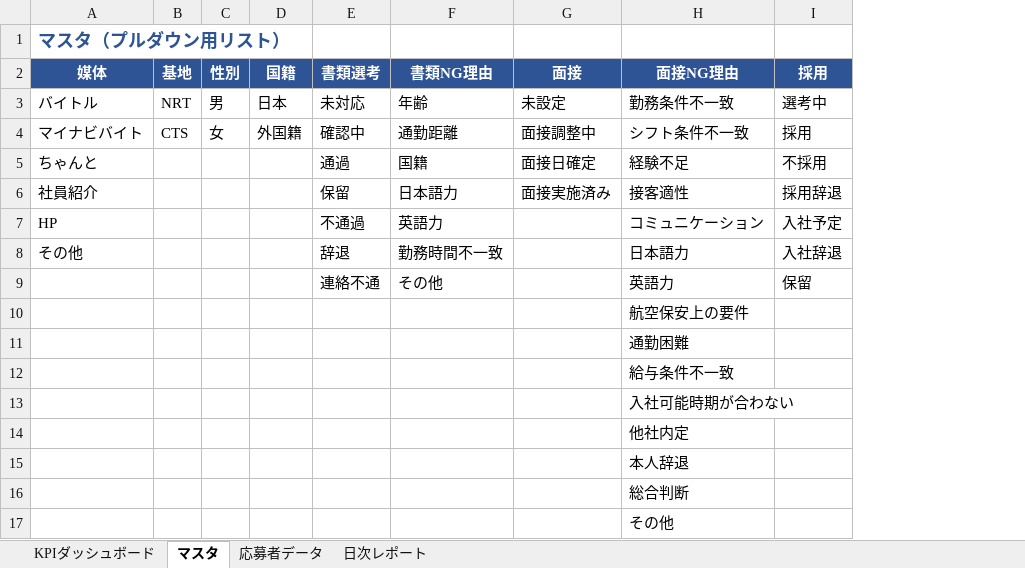
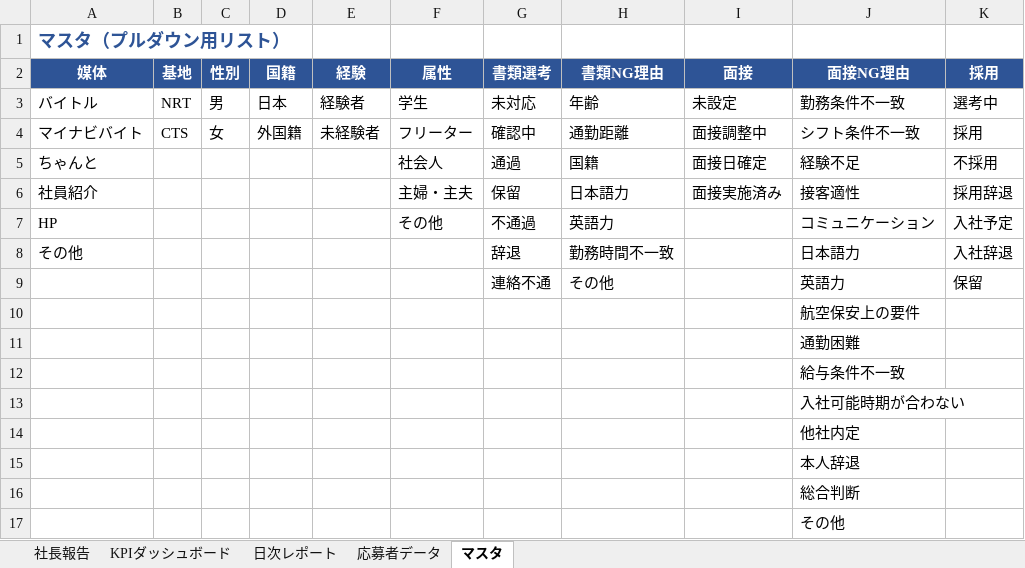
Before and after one commit to asamitango0929-arch/test, an Excel workbook: 短時間勤務者_採用KPIダッシュボード.xlsx, sheet マスタ, drawn as a sheet; values as stored, in another font and other column widths than the file's, no borders; the diff names each change by its address in the sheet, - before the commit and + after, or states it on an @@ line.

```diff
--- a/短時間勤務者_採用KPIダッシュボード.xlsx (sheet マスタ)
+++ b/短時間勤務者_採用KPIダッシュボード.xlsx (sheet マスタ)
+sheet tab: 社長報告
@@ sheet tab order changed: 社長報告 | KPIダッシュボード | 日次レポート | 応募者データ | マスタ @@
+column E (経験), rows 3-4: 経験者 | 未経験者
+column F (属性), rows 3-7: 学生 | フリーター | 社会人 | 主婦・主夫 | その他
```
Also changed, not shown: sheet KPIダッシュボード, sheet 応募者データ, sheet 日次レポート, charts or pictures, 1 other file.
